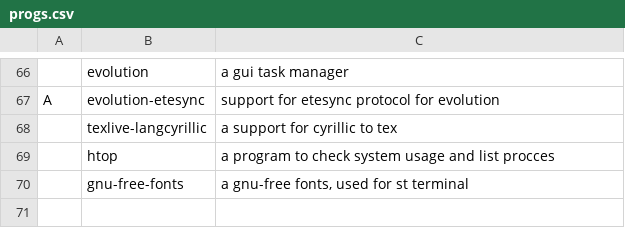
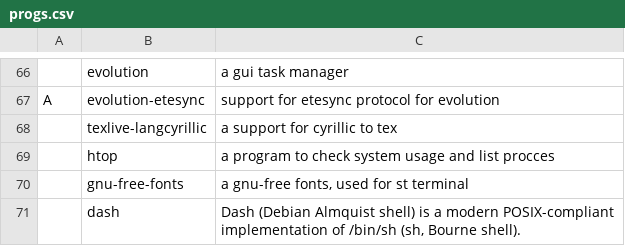
Before and after one commit to nlif-m/larbs, a CSV file: progs.csv, drawn as a sheet; only a part is shown, gaps mark what is left out.

Commit message:
feat: add a dash a POSIX compliant shell

```diff
--- a/progs.csv
+++ b/progs.csv
@@ -70 +70,2 @@ A,evolution-etesync," support for etesync protocol for evolution"
 ,gnu-free-fonts, " a gnu-free fonts, used for st terminal"
+,dash, "Dash (Debian Almquist shell) is a modern POSIX-compliant implementation of /bin/sh (sh, Bourne shell). "
```
